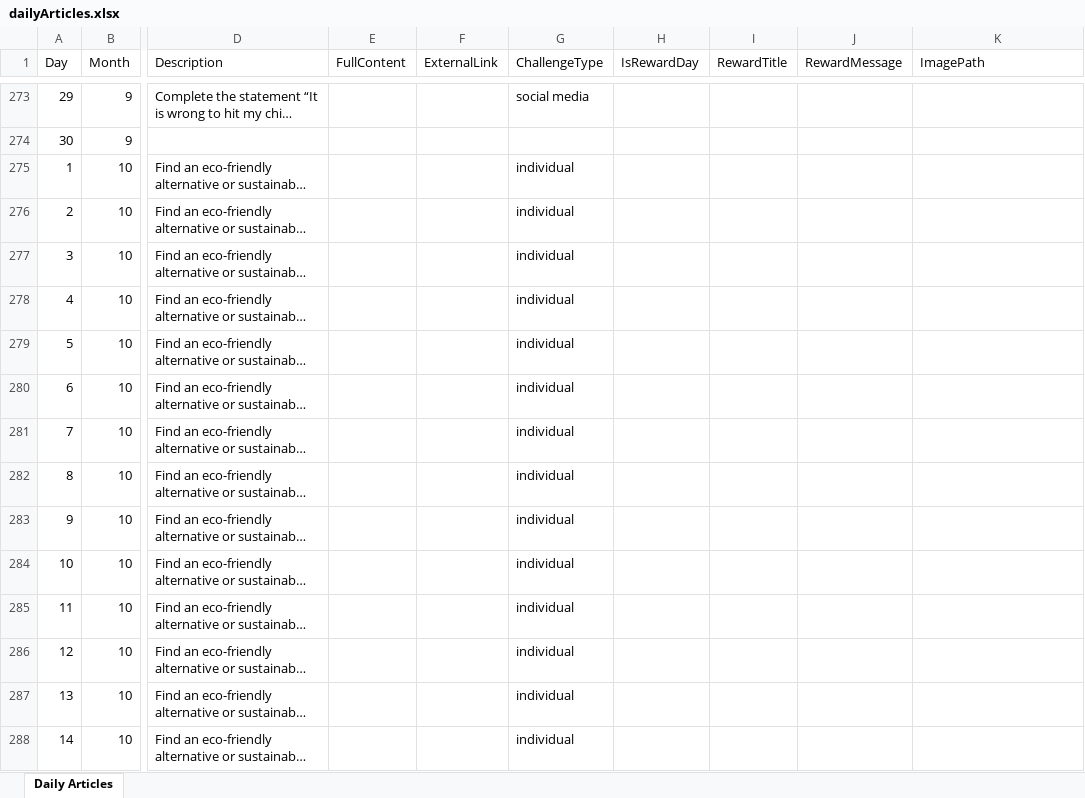
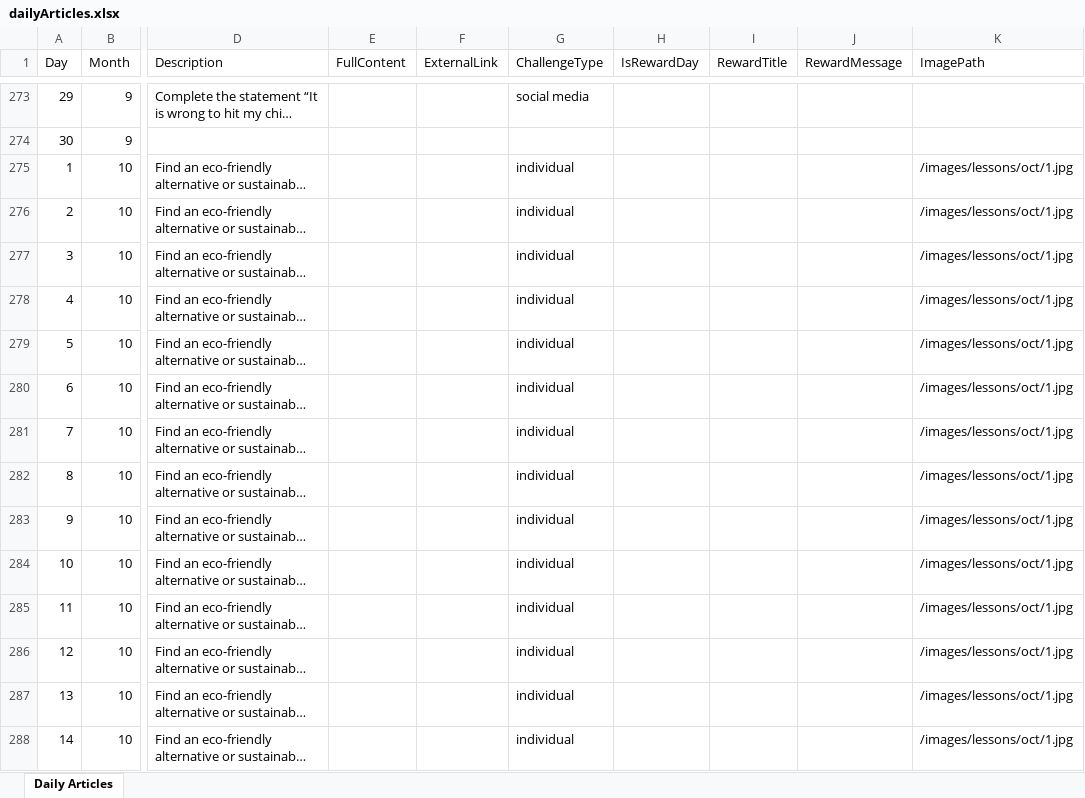
Before and after one commit to Denielmen/COA-S.A.F.E, an Excel workbook: public/dailyArticles.xlsx, sheet Daily Articles, drawn as a sheet; only a part is shown, gaps mark what is left out; long unchanged cells end in …; values as stored, in another font and other column widths than the file's, no borders; the diff covers the shown part only; the diff names each change by its address in the sheet, - before the commit and + after, or states it on an @@ line.

```diff
--- a/public/dailyArticles.xlsx (sheet Daily Articles)
+++ b/public/dailyArticles.xlsx (sheet Daily Articles)
-K275:K288 (ImagePath): (empty)
+K275:K288 (ImagePath): /images/lessons/oct/1.jpg
```
Also changed, not shown: 63 edited cells elsewhere in this sheet, 9 other files.
